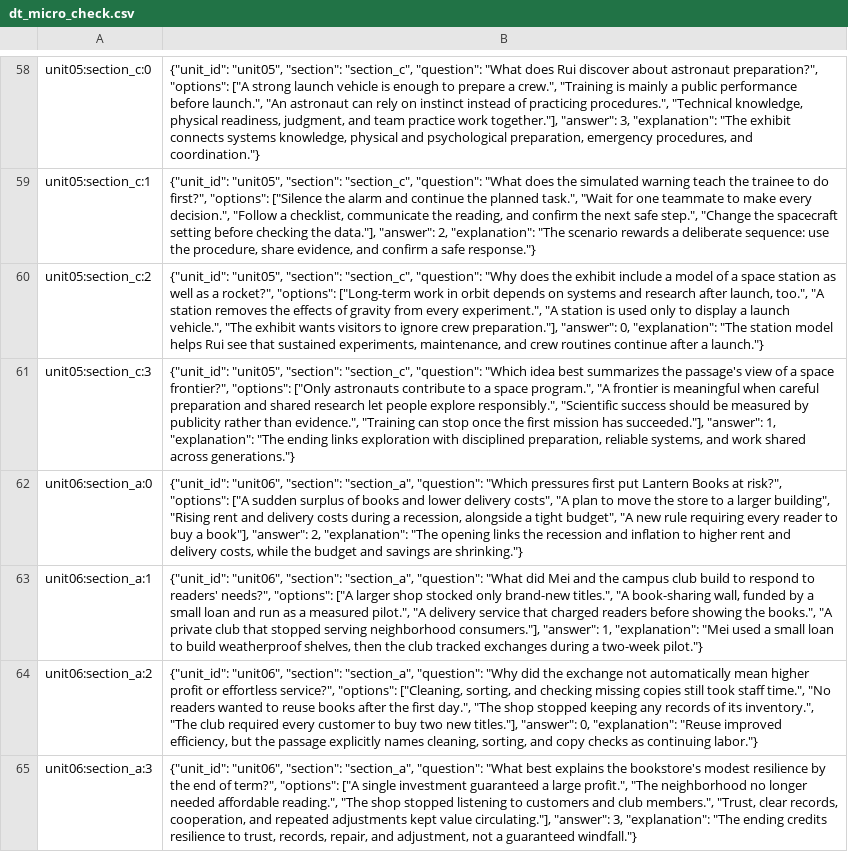
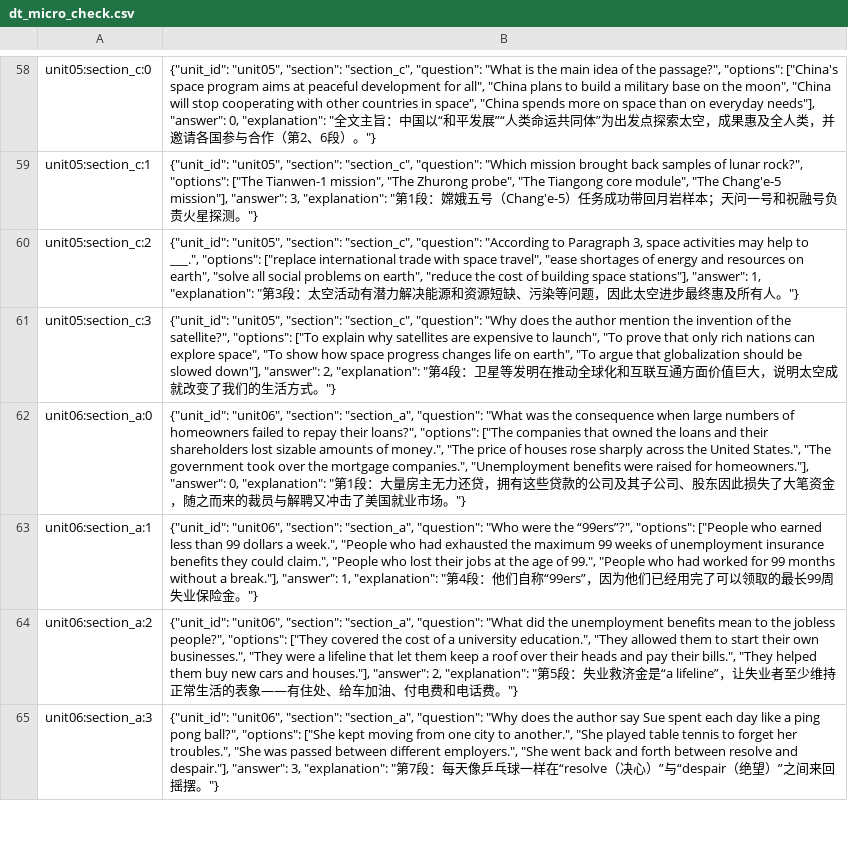
Before and after one commit to 3047969285/game, a CSV file: 手机游戏/word-quest-ue/Content/Data/content/dt_micro_check.csv, drawn as a sheet; only a part is shown, gaps mark what is left out; the diff covers the shown part only; the diff names each change by its address in the sheet, - before the commit and + after, or states it on an @@ line.

```diff
--- a/手机游戏/word-quest-ue/Content/Data/content/dt_micro_check.csv
+++ b/手机游戏/word-quest-ue/Content/Data/content/dt_micro_check.csv
-B58: …"question": "What does Rui discover about astronaut preparation?", "options": ["A strong launch vehicle is enough to prepare a crew.", "Training is mainly a public performance before launch.", "An astronaut can rely on instinct instead of practicing procedures.", "Technical knowledge, physical readiness, judgment, and team practice work together."], "answer": 3, "explanation": "The exhibit connects systems knowledge, physical and psychological preparation, emergency procedures, and coordination."}
+B58: …"question": "What is the main idea of the passage?", "options": ["China's space program aims at peaceful development for all", "China plans to build a military base on the moon", "China will stop cooperating with other countries in space", "China spends more on space than on everyday needs"], "answer": 0, "explanation": "全文主旨：中国以“和平发展”“人类命运共同体”为出发点探索太空，成果惠及全人类，并邀请各国参与合作（第2、6段）。"}
-B59: …"section_c", "question": "What does the simulated warning teach the trainee to do first?", "options": ["Silence the alarm and continue the planned task.", "Wait for one teammate to make every decision.", "Follow a checklist, communicate the reading, and confirm the next safe step.", "Change the spacecraft setting before checking the data."], "answer": 2, "explanation": "The scenario rewards a deliberate sequence: use the procedure, share evidence, and confirm a safe response."}
+B59: …"section_c", "question": "Which mission brought back samples of lunar rock?", "options": ["The Tianwen-1 mission", "The Zhurong probe", "The Tiangong core module", "The Chang'e-5 mission"], "answer": 3, "explanation": "第1段：嫦娥五号（Chang'e-5）任务成功带回月岩样本；天问一号和祝融号负责火星探测。"}
-B60: …"section_c", "question": "Why does the exhibit include a model of a space station as well as a rocket?", "options": ["Long-term work in orbit depends on systems and research after launch, too.", "A station removes the effects of gravity from every experiment.", "A station is used only to display a launch vehicle.", "The exhibit wants visitors to ignore crew preparation."], "answer": 0, "explanation": "The station model helps Rui see that sustained experiments, maintenance, and crew routines continue after a launch."}
+B60: …"section_c", "question": "According to Paragraph 3, space activities may help to ___.", "options": ["replace international trade with space travel", "ease shortages of energy and resources on earth", "solve all social problems on earth", "reduce the cost of building space stations"], "answer": 1, "explanation": "第3段：太空活动有潜力解决能源和资源短缺、污染等问题，因此太空进步最终惠及所有人。"}
-B61: …"section_c", "question": "Which idea best summarizes the passage's view of a space frontier?", "options": ["Only astronauts contribute to a space program.", "A frontier is meaningful when careful preparation and shared research let people explore responsibly.", "Scientific success should be measured by publicity rather than evidence.", "Training can stop once the first mission has succeeded."], "answer": 1, "explanation": "The ending links exploration with disciplined preparation, reliable systems, and work shared across generations."}
+B61: …"section_c", "question": "Why does the author mention the invention of the satellite?", "options": ["To explain why satellites are expensive to launch", "To prove that only rich nations can explore space", "To show how space progress changes life on earth", "To argue that globalization should be slowed down"], "answer": 2, "explanation": "第4段：卫星等发明在推动全球化和互联互通方面价值巨大，说明太空成就改变了我们的生活方式。"}
-B62: …"section_a", "question": "Which pressures first put Lantern Books at risk?", "options": ["A sudden surplus of books and lower delivery costs", "A plan to move the store to a larger building", "Rising rent and delivery costs during a recession, alongside a tight budget", "A new rule requiring every reader to buy a book"], "answer": 2, "explanation": "The opening links the recession and inflation to higher rent and delivery costs, while the budget and savings are shrinking."}
+B62: …"section_a", "question": "What was the consequence when large numbers of homeowners failed to repay their loans?", "options": ["The companies that owned the loans and their shareholders lost sizable amounts of money.", "The price of houses rose sharply across the United States.", "The government took over the mortgage companies.", "Unemployment benefits were raised for homeowners."], "answer": 0, "explanation": "第1段：大量房主无力还贷，拥有这些贷款的公司及其子公司、股东因此损失了大笔资金，随之而来的裁员与解聘又冲击了美国就业市场。"}
-B63: …"section_a", "question": "What did Mei and the campus club build to respond to readers' needs?", "options": ["A larger shop stocked only brand-new titles.", "A book-sharing wall, funded by a small loan and run as a measured pilot.", "A delivery service that charged readers before showing the books.", "A private club that stopped serving neighborhood consumers."], "answer": 1, "explanation": "Mei used a small loan to build weatherproof shelves, then the club tracked exchanges during a two-week pilot."}
+B63: …"section_a", "question": "Who were the “99ers”?", "options": ["People who earned less than 99 dollars a week.", "People who had exhausted the maximum 99 weeks of unemployment insurance benefits they could claim.", "People who lost their jobs at the age of 99.", "People who had worked for 99 months without a break."], "answer": 1, "explanation": "第4段：他们自称“99ers”，因为他们已经用完了可以领取的最长99周失业保险金。"}
-B64: …"section_a", "question": "Why did the exchange not automatically mean higher profit or effortless service?", "options": ["Cleaning, sorting, and checking missing copies still took staff time.", "No readers wanted to reuse books after the first day.", "The shop stopped keeping any records of its inventory.", "The club required every customer to buy two new titles."], "answer": 0, "explanation": "Reuse improved efficiency, but the passage explicitly names cleaning, sorting, and copy checks as continuing labor."}
+B64: …"section_a", "question": "What did the unemployment benefits mean to the jobless people?", "options": ["They covered the cost of a university education.", "They allowed them to start their own businesses.", "They were a lifeline that let them keep a roof over their heads and pay their bills.", "They helped them buy new cars and houses."], "answer": 2, "explanation": "第5段：失业救济金是“a lifeline”，让失业者至少维持正常生活的表象——有住处、给车加油、付电费和电话费。"}
-B65: …"section_a", "question": "What best explains the bookstore's modest resilience by the end of term?", "options": ["A single investment guaranteed a large profit.", "The neighborhood no longer needed affordable reading.", "The shop stopped listening to customers and club members.", "Trust, clear records, cooperation, and repeated adjustments kept value circulating."], "answer": 3, "explanation": "The ending credits resilience to trust, records, repair, and adjustment, not a guaranteed windfall."}
+B65: …"section_a", "question": "Why does the author say Sue spent each day like a ping pong ball?", "options": ["She kept moving from one city to another.", "She played table tennis to forget her troubles.", "She was passed between different employers.", "She went back and forth between resolve and despair."], "answer": 3, "explanation": "第7段：每天像乒乓球一样在“resolve（决心）”与“despair（绝望）”之间来回摇摆。"}
```
Also changed, not shown: 64 edited cells elsewhere in this file, 手机游戏/word-quest-ue/Content/Data/content/dt_outline_point.csv, 手机游戏/word-quest-ue/Content/Data/content/dt_translation.csv, 11 other files.
